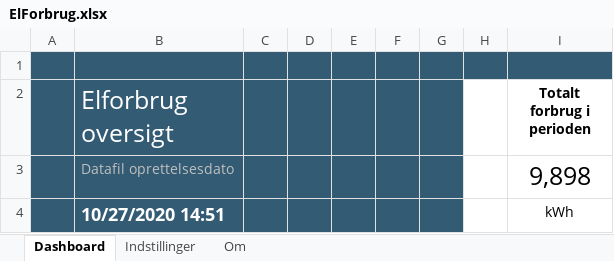
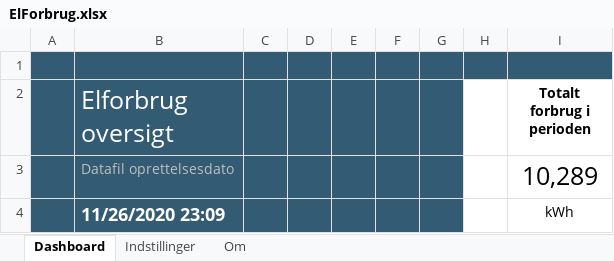
Before and after one commit to torben87/DitElforbrugIExcel, an Excel workbook: ElForbrug.xlsx, sheet Dashboard, drawn as a sheet; values as stored, in another font and other column widths than the file's, no borders; charts and pictures not drawn; the diff names each change by its address in the sheet, - before the commit and + after, or states it on an @@ line.

Commit message:
Opdateret grundet nyt datoformat i CSV-filen

```diff
--- a/ElForbrug.xlsx (sheet Dashboard)
+++ b/ElForbrug.xlsx (sheet Dashboard)
-I3 (Totalt forbrug i perioden): 9,898
+I3 (Totalt forbrug i perioden): 10,289
-B4 (Elforbrug oversigt): 10/27/2020 14:51
+B4 (Elforbrug oversigt): 11/26/2020 23:09
```
Also changed, not shown: charts or pictures.
